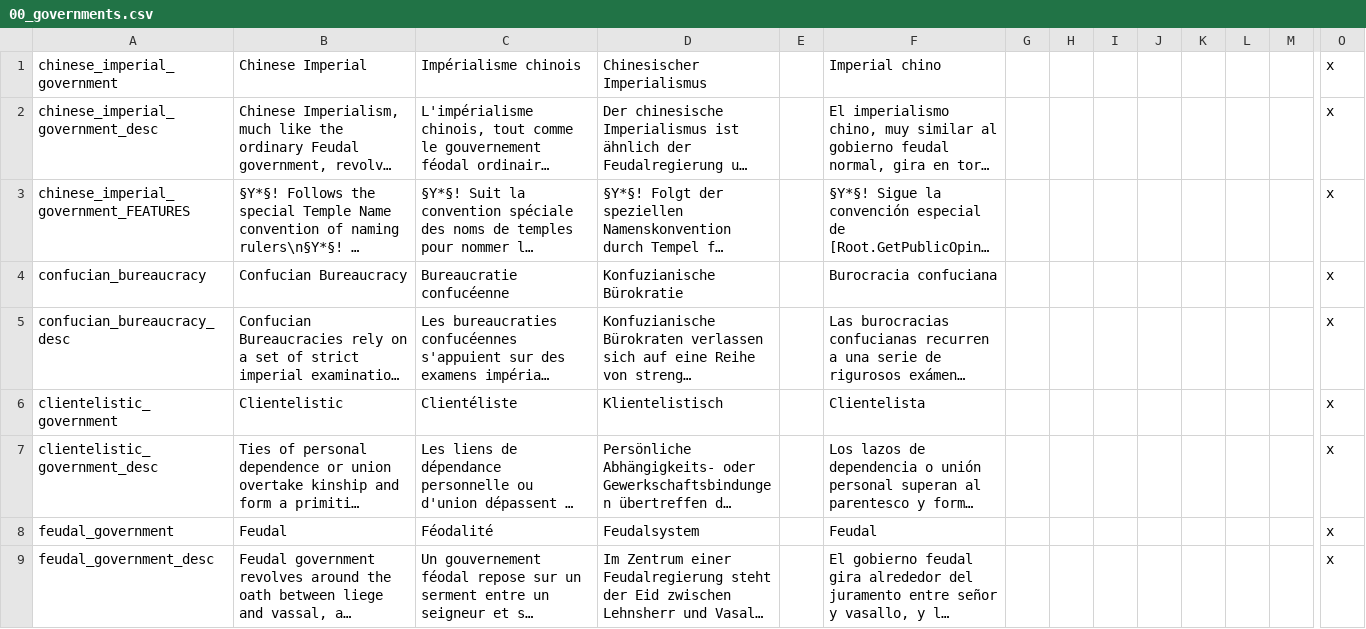
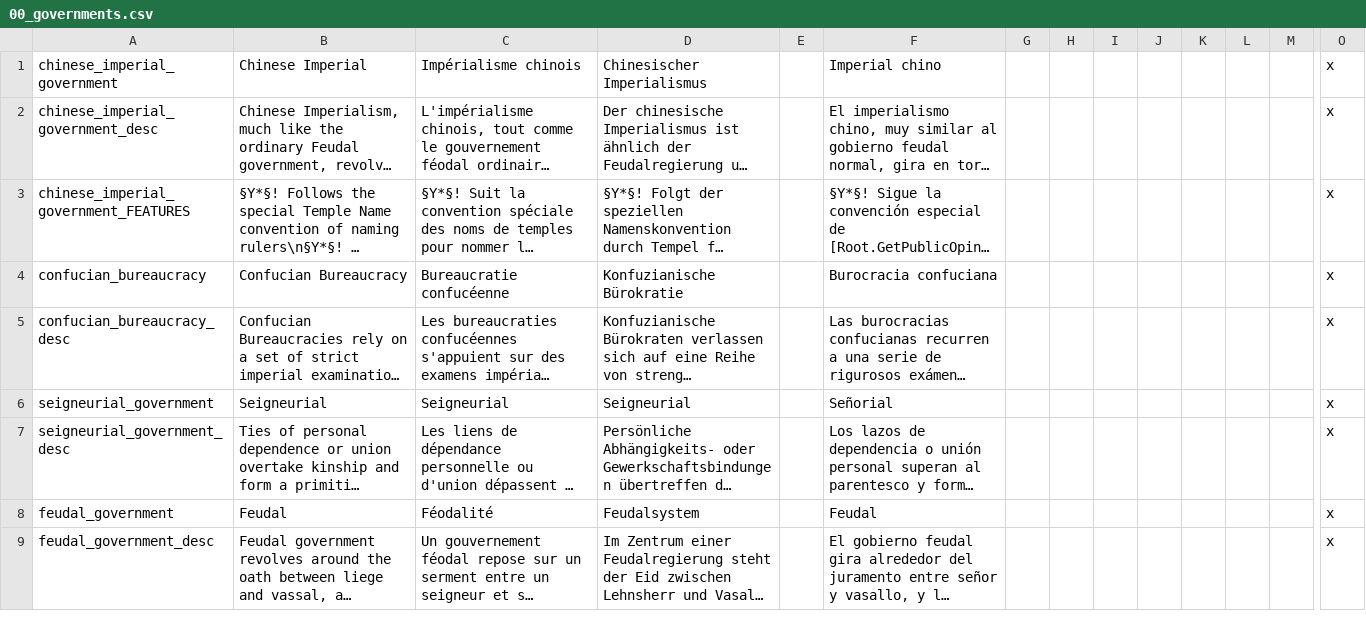
Before and after one commit to Aerotinge/TingedSlate, a CSV file: localisation/00_governments.csv, drawn as a sheet; only a part is shown, gaps mark what is left out; long unchanged cells end in …; removed rows and columns are numbered as before the commit, all else as after; rows hold the shown columns only; the diff names each change by its address in the sheet, - before the commit and + after, or states it on an @@ line.

```diff
--- a/localisation/00_governments.csv
+++ b/localisation/00_governments.csv
-row 6: clientelistic_government | Clientelistic | Clientéliste | Klientelistisch |  | Clientelista |  |  |  |  |  |  |  | x
+row 6: seigneurial_government | Seigneurial | Seigneurial | Seigneurial |  | Señorial |  |  |  |  |  |  |  | x
-A7: clientelistic_government_desc
+A7: seigneurial_government_desc
```
Also changed, not shown: localisation/00_cultural_titles.csv, 31 other files.
